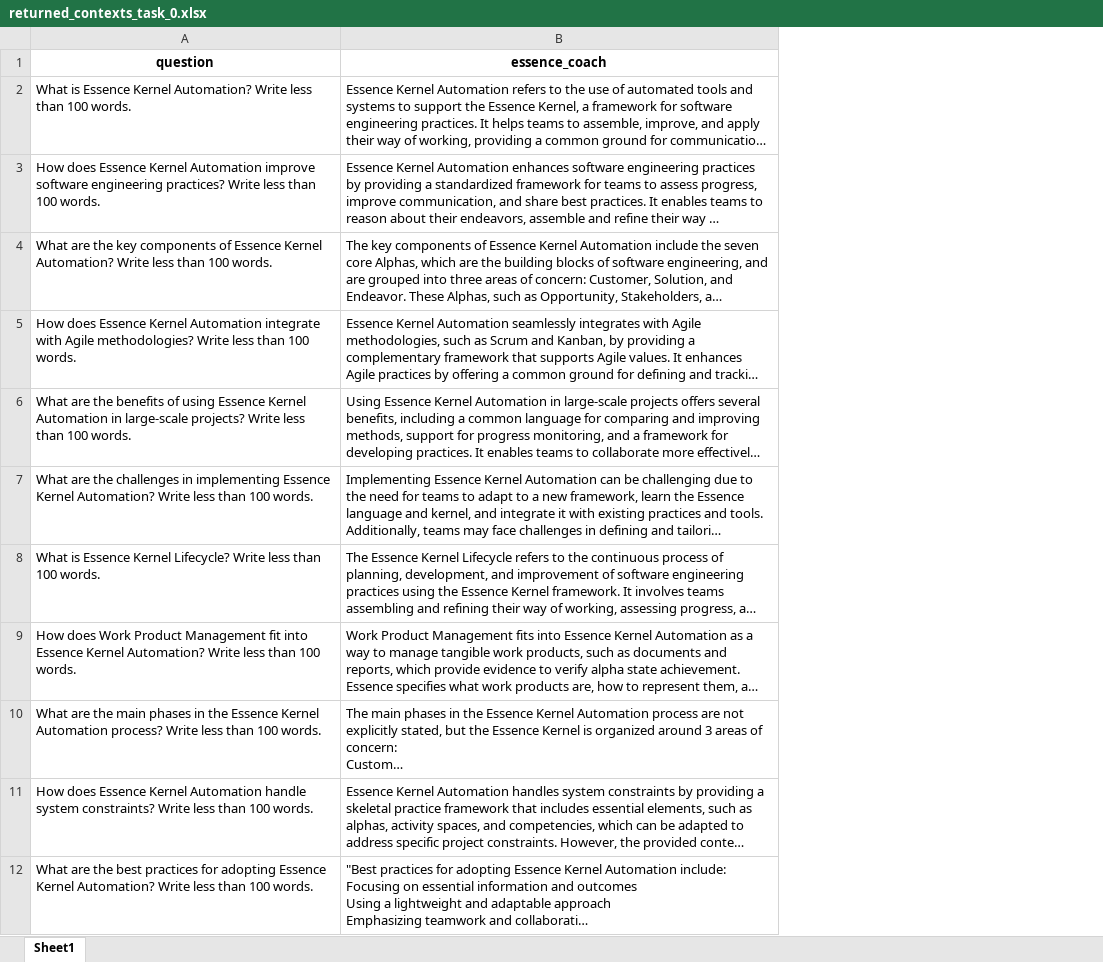
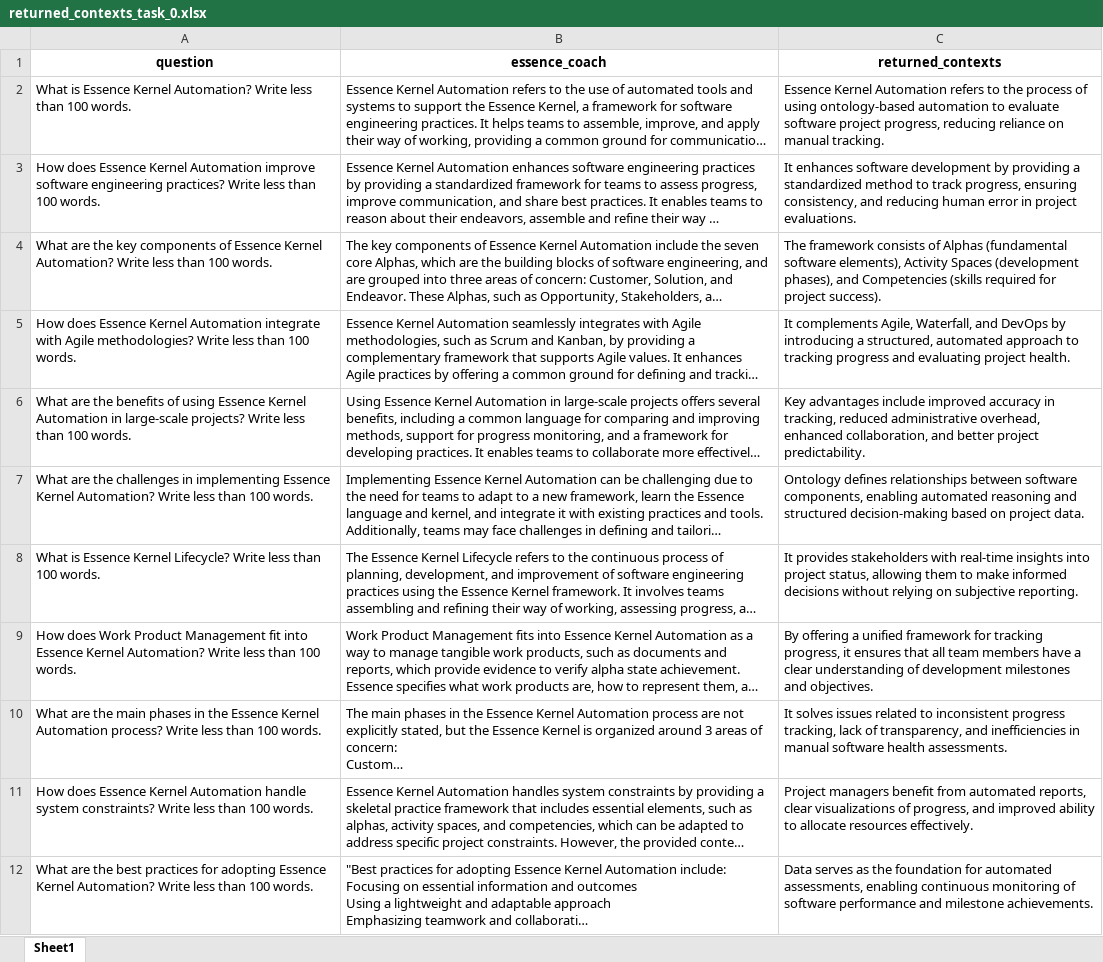
Before and after one commit to sonianicoletti/Essence_LLM, an Excel workbook: evaluation/results/returned_contexts_task_0.xlsx, sheet Sheet1, drawn as a sheet; long unchanged cells end in …; values as stored, in another font and other column widths than the file's, no borders; the diff names each change by its address in the sheet, - before the commit and + after, or states it on an @@ line.

Commit message:
Update returned_contexts_task_0.xlsx

```diff
--- a/evaluation/results/returned_contexts_task_0.xlsx (sheet Sheet1)
+++ b/evaluation/results/returned_contexts_task_0.xlsx (sheet Sheet1)
+column C (returned_contexts), rows 2-12: Essence Kernel Automation refers to the process of using ontology-based automation to evaluate software project progress, reducing reliance on manual tracking. | It enhances software development by providing a standardized method to track progress, ensuring consistency, and reducing human error in project evaluations. | The framework consists of Alphas (fundamental software elements), Activity Spaces (development phases), and Competencies (skills required for project success). | It complements Agile, Waterfall, and DevOps by introducing a structured, automated approach to tracking progress and evaluating project health. | Key advantages include improved accuracy in tracking, reduced administrative overhead, enhanced collaboration, and better project predictability. | Ontology defines relationships between software components, enabling automated reasoning and structured decision-making based on project data. | It provides stakeholders with real-time insights into project status, allowing them to make informed decisions without relying on subjective reporting. | By offering a unified framework for tracking progress, it ensures that all team members have a clear understanding of development milestones and objectives. | It solves issues related to inconsistent progress tracking, lack of transparency, and inefficiencies in manual software health assessments. | Project managers benefit from automated reports, clear visualizations of progress, and improved ability to allocate resources effectively. | Data serves as the foundation for automated assessments, enabling continuous monitoring of software performance and milestone achievements.
```
